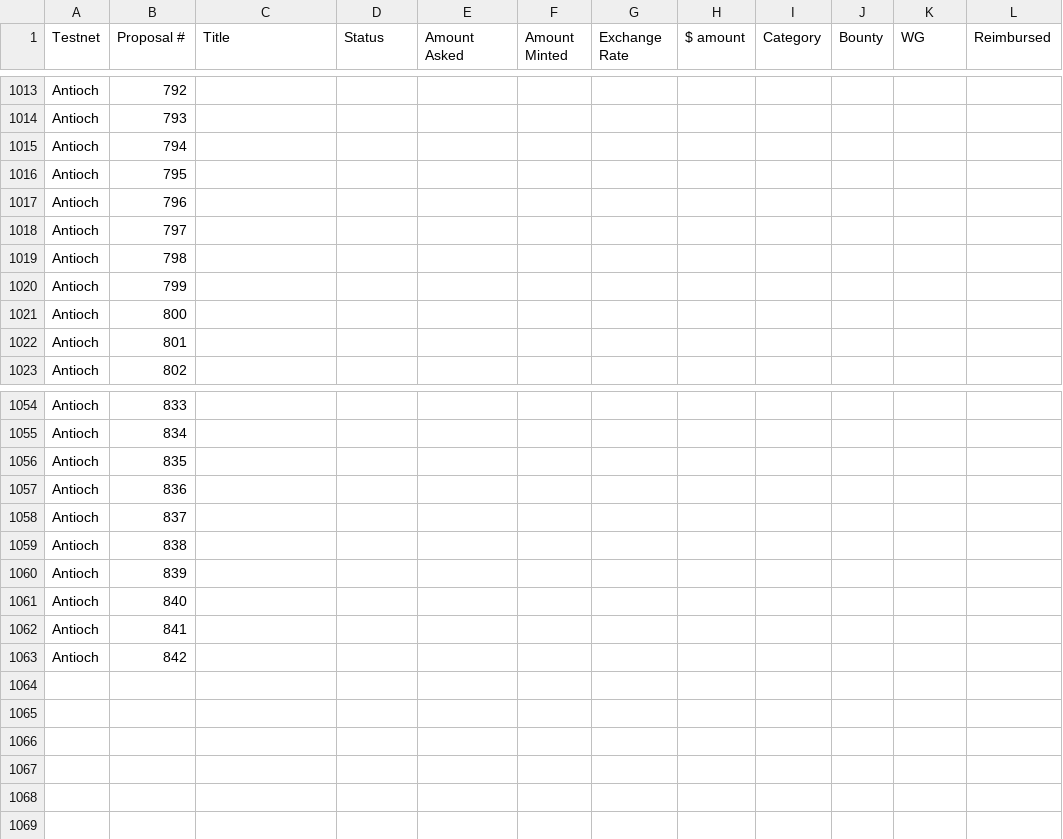
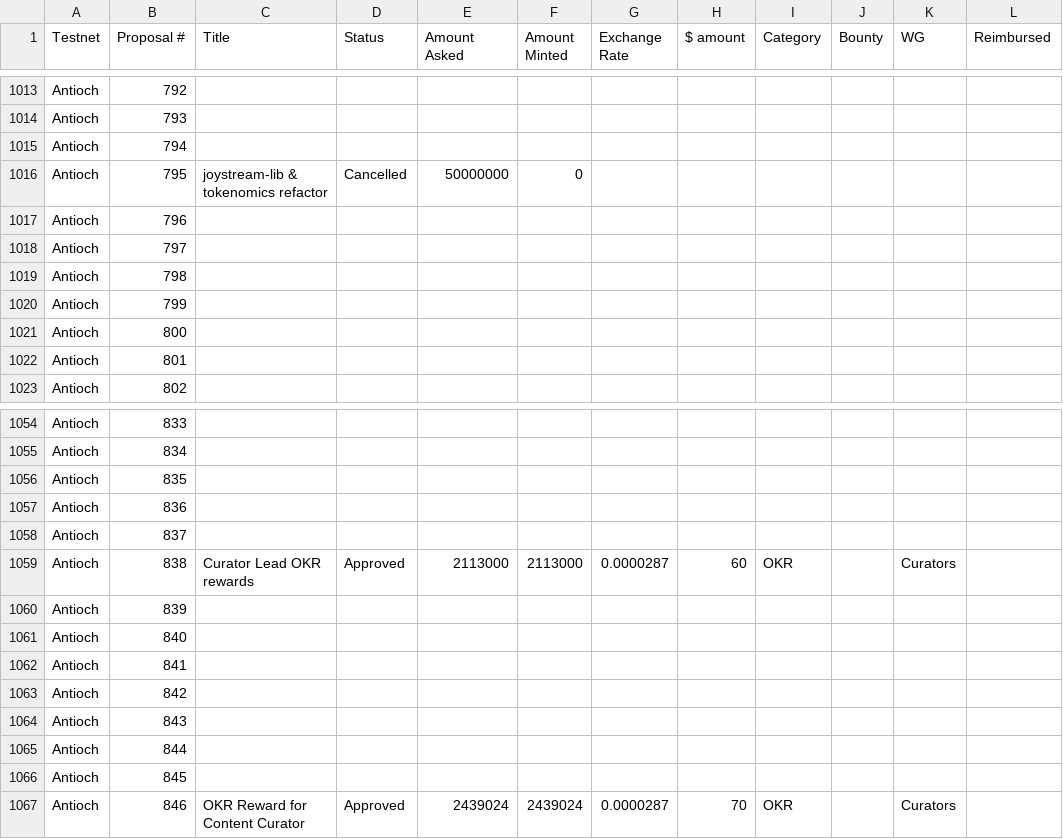
Before and after one commit to jacklee2020716/community-repo, a CSV file: governance/spending_proposal_categories.csv, drawn as a sheet; only a part is shown, gaps mark what is left out; the diff covers the shown part only.

```diff
--- a/governance/spending_proposal_categories.csv
+++ b/governance/spending_proposal_categories.csv
@@ -1015,3 +1015,3 @@ Antioch,793,,,,,,,,,,
 Antioch,794,,,,,,,,,,
-Antioch,795,,,,,,,,,,
+Antioch,795,joystream-lib & tokenomics refactor,Cancelled,50000000,0,,,,,,
 Antioch,796,,,,,,,,,,
@@ -1058,3 +1058,3 @@ Antioch,836,,,,,,,,,,
 Antioch,837,,,,,,,,,,
-Antioch,838,,,,,,,,,,
+Antioch,838,Curator Lead OKR rewards,Approved,2113000,2113000,0.0000287,60,OKR,,Curators,
 Antioch,839,,,,,,,,,,
@@ -1063 +1063,5 @@ Antioch,841,,,,,,,,,,
 Antioch,842,,,,,,,,,,
+Antioch,843,,,,,,,,,,
+Antioch,844,,,,,,,,,,
+Antioch,845,,,,,,,,,,
+Antioch,846,OKR Reward for Content Curator,Approved,2439024,2439024,0.0000287,70,OKR,,Curators,
```
Also changed, not shown: 9 added rows, 9 removed rows and 4 edited cells elsewhere in this file.
